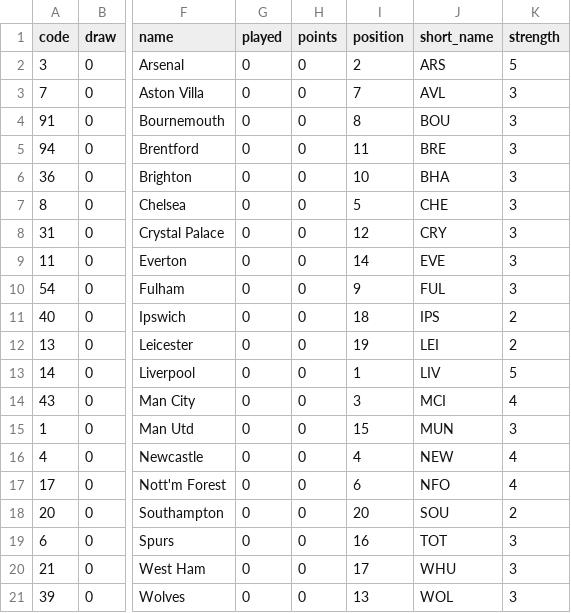
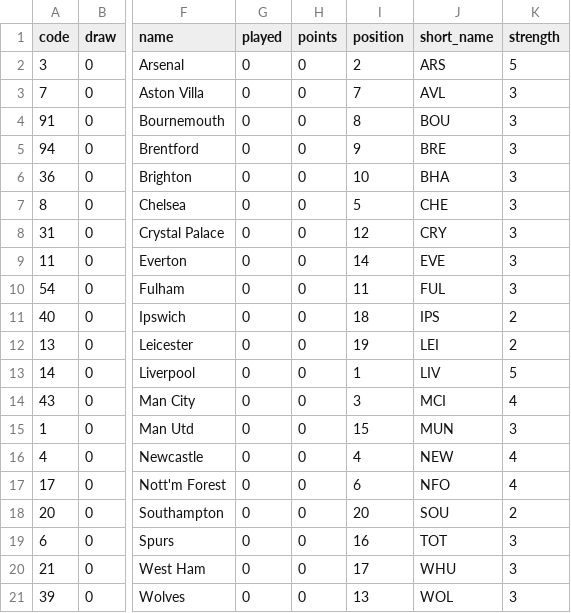
Before and after one commit to Theran500/fpl-data-automation, a CSV file: teams.csv, drawn as a sheet; only a part is shown, gaps mark what is left out; the diff names each change by its address in the sheet, - before the commit and + after, or states it on an @@ line.

```diff
--- a/teams.csv
+++ b/teams.csv
-I5 (position): 11
+I5 (position): 9
-I10 (position): 9
+I10 (position): 11
```
Also changed, not shown: events.csv, players.csv.
